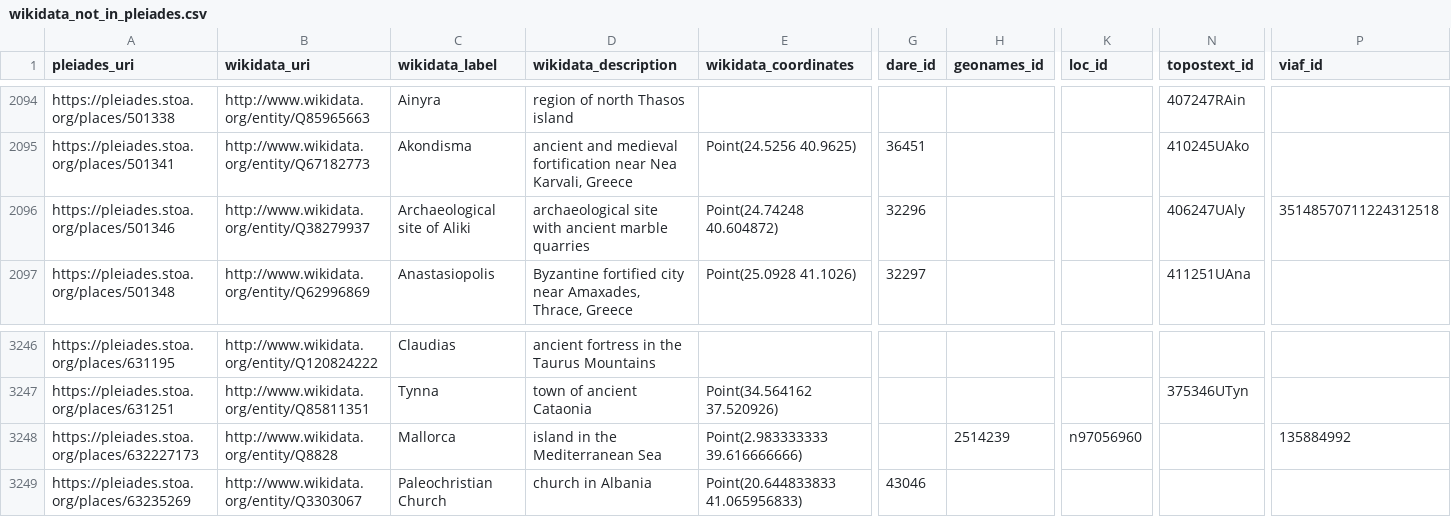
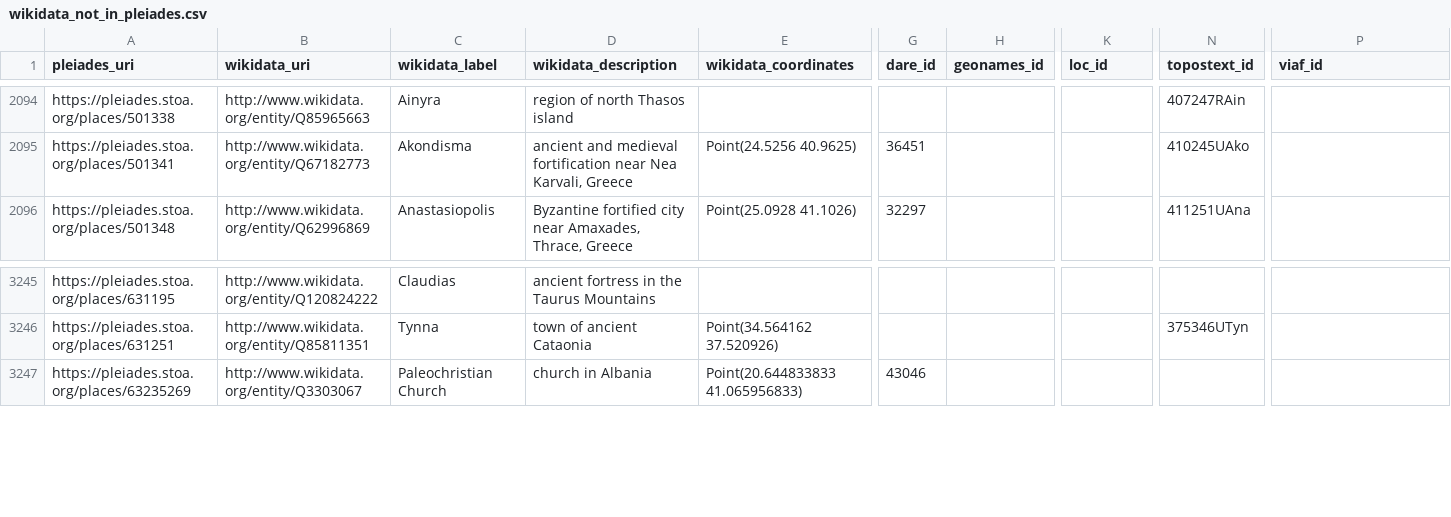
Before and after one commit to isawnyu/pleiades_wikidata, a CSV file: data/wikidata_not_in_pleiades.csv, drawn as a sheet; only a part is shown, gaps mark what is left out; rows hold the shown columns only; the diff names each change by its address in the sheet, - before the commit and + after, or states it on an @@ line.

Commit message:
updated pleiades wikidata: 16,596 Wikidata entities include a Pleiades ID property and 10,981 Pleiades entities include a Wikidata ID property. Of these, 10,680 are mutual (bidirectional). There are: 3,820 Pleiades resources to which Wikidata links can be added after they are checked; 301 Wikidata items to which Pleiades IDs can be added after they are checked; 80 Wikidata items that each link to more than one Pleiades ID (violates the Wikidata 'single-value constraint'); and 1,829 Pleiades resources to each of which more than one Wikidata Item link (violates the Wikidata 'distinct-values constraint').

```diff
--- a/data/wikidata_not_in_pleiades.csv
+++ b/data/wikidata_not_in_pleiades.csv
-row 2096: https://pleiades.stoa.org/places/501346 | http://www.wikidata.org/entity/Q38279937 | Archaeological site of Aliki | archaeological site with ancient marble quarries | Point(24.74248 40.604872) | 32296 |  |  | 406247UAly | 35148570711224312518
-row 3248: https://pleiades.stoa.org/places/632227173 | http://www.wikidata.org/entity/Q8828 | Mallorca | island in the Mediterranean Sea | Point(2.983333333 39.616666666) |  | 2514239 | n97056960 |  | 135884992
```
Also changed, not shown: data/pleiades_not_in_wikidata.csv, 1 other file.
